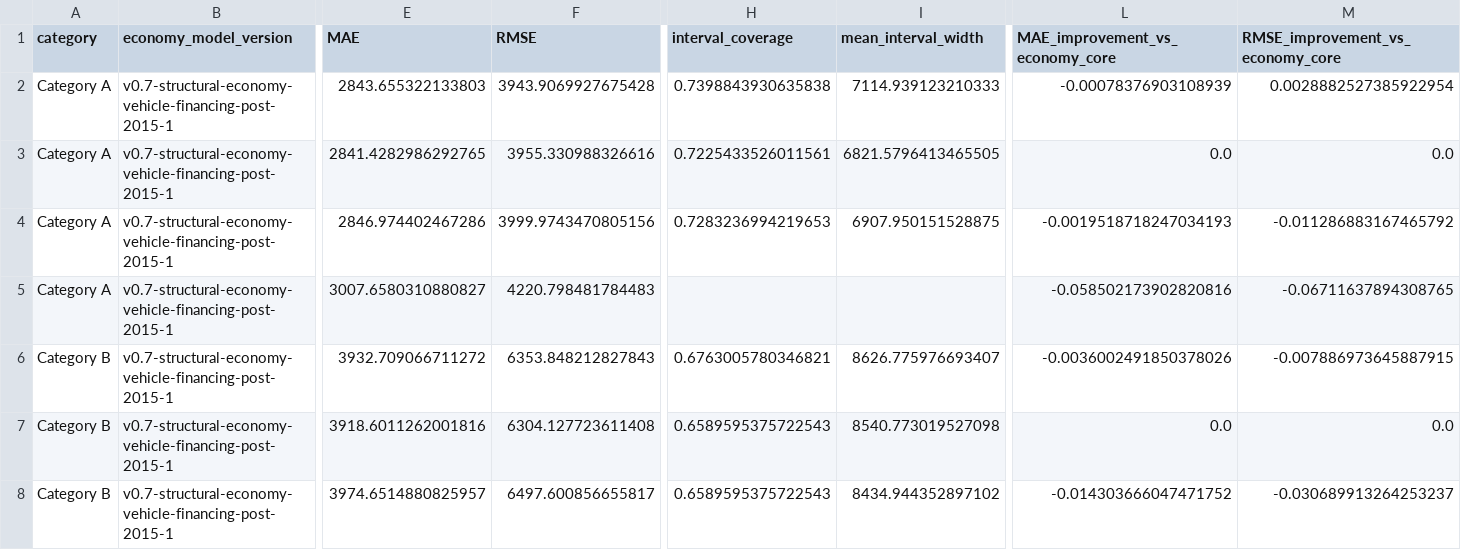
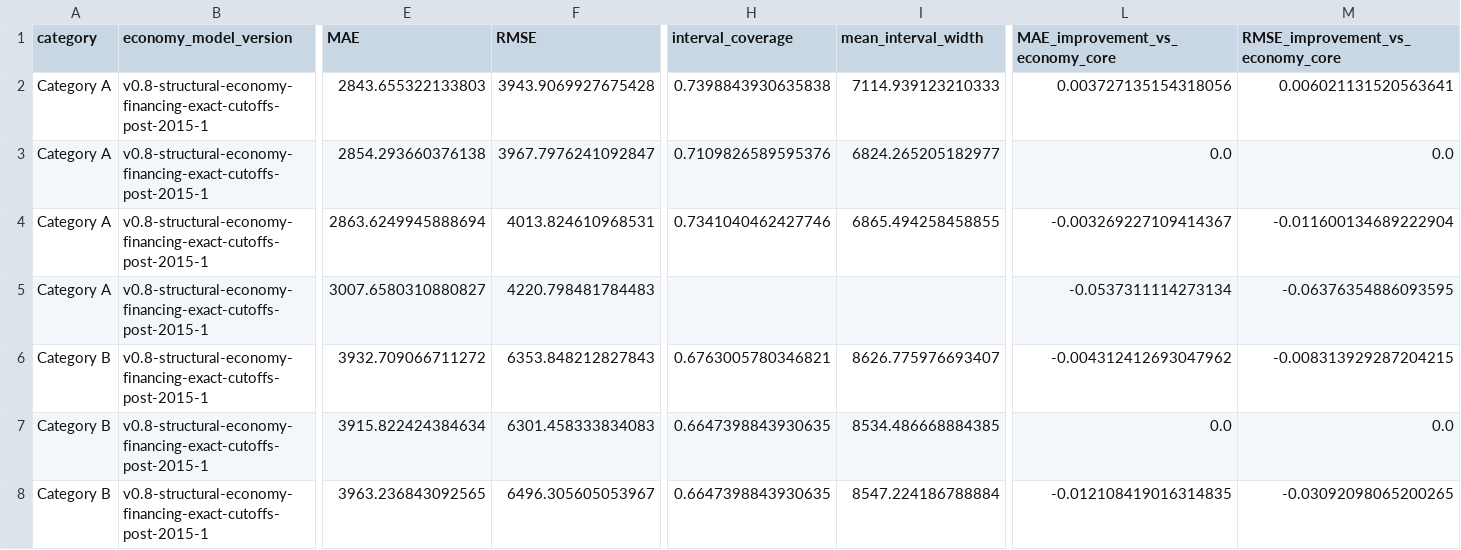
Before and after one commit to samuelchng-create/COE-pressure-indicator, a CSV file: data/economic_backtest_metrics.csv, drawn as a sheet; only a part is shown, gaps mark what is left out; removed rows and columns are numbered as before the commit, all else as after; rows hold the shown columns only; the diff covers the shown part only; the diff names each change by its address in the sheet, - before the commit and + after, or states it on an @@ line.

```diff
--- a/data/economic_backtest_metrics.csv
+++ b/data/economic_backtest_metrics.csv
-B2:B7 (economy_model_version): v0.7-structural-economy-vehicle-financing-post-2015-1
+B2:B7 (economy_model_version): v0.8-structural-economy-financing-exact-cutoffs-post-2015-1
-L2 (MAE_improvement_vs_economy_core): -0.00078376903108939
+L2 (MAE_improvement_vs_economy_core): 0.003727135154318056
-M2 (RMSE_improvement_vs_economy_core): 0.0028882527385922954
+M2 (RMSE_improvement_vs_economy_core): 0.006021131520563641
-E3 (MAE): 2841.4282986292765
+E3 (MAE): 2854.293660376138
-F3 (RMSE): 3955.330988326616
+F3 (RMSE): 3967.7976241092847
-H3 (interval_coverage): 0.7225433526011561
+H3 (interval_coverage): 0.7109826589595376
-I3 (mean_interval_width): 6821.5796413465505
+I3 (mean_interval_width): 6824.265205182977
-E4 (MAE): 2846.974402467286
+E4 (MAE): 2863.6249945888694
-F4 (RMSE): 3999.9743470805156
+F4 (RMSE): 4013.824610968531
-H4 (interval_coverage): 0.7283236994219653
+H4 (interval_coverage): 0.7341040462427746
-I4 (mean_interval_width): 6907.950151528875
+I4 (mean_interval_width): 6865.494258458855
-L4 (MAE_improvement_vs_economy_core): -0.0019518718247034193
+L4 (MAE_improvement_vs_economy_core): -0.003269227109414367
-M4 (RMSE_improvement_vs_economy_core): -0.011286883167465792
+M4 (RMSE_improvement_vs_economy_core): -0.011600134689222904
-L5 (MAE_improvement_vs_economy_core): -0.058502173902820816
+L5 (MAE_improvement_vs_economy_core): -0.0537311114273134
-M5 (RMSE_improvement_vs_economy_core): -0.06711637894308765
+M5 (RMSE_improvement_vs_economy_core): -0.06376354886093595
-L6 (MAE_improvement_vs_economy_core): -0.0036002491850378026
+L6 (MAE_improvement_vs_economy_core): -0.004312412693047962
-M6 (RMSE_improvement_vs_economy_core): -0.007886973645887915
+M6 (RMSE_improvement_vs_economy_core): -0.008313929287204215
-E7 (MAE): 3918.6011262001816
+E7 (MAE): 3915.822424384634
-F7 (RMSE): 6304.127723611408
+F7 (RMSE): 6301.458333834083
-H7 (interval_coverage): 0.6589595375722543
+H7 (interval_coverage): 0.6647398843930635
-I7 (mean_interval_width): 8540.773019527098
+I7 (mean_interval_width): 8534.486668884385
-row 8: Category B | v0.7-structural-economy-vehicle-financing-post-2015-1 | 3974.6514880825957 | 6497.600856655817 | 0.6589595375722543 | 8434.944352897102 | -0.014303666047471752 | -0.030689913264253237
+row 8: Category B | v0.8-structural-economy-financing-exact-cutoffs-post-2015-1 | 3963.236843092565 | 6496.305605053967 | 0.6647398843930635 | 8547.224186788884 | -0.012108419016314835 | -0.03092098065200265
```
Also changed, not shown: 1 added row, 1 removed row and 24 edited cells elsewhere in this file, data/dealer_backtest_metrics.csv, data/dealer_backtest_predictions.csv, 23 other files.
